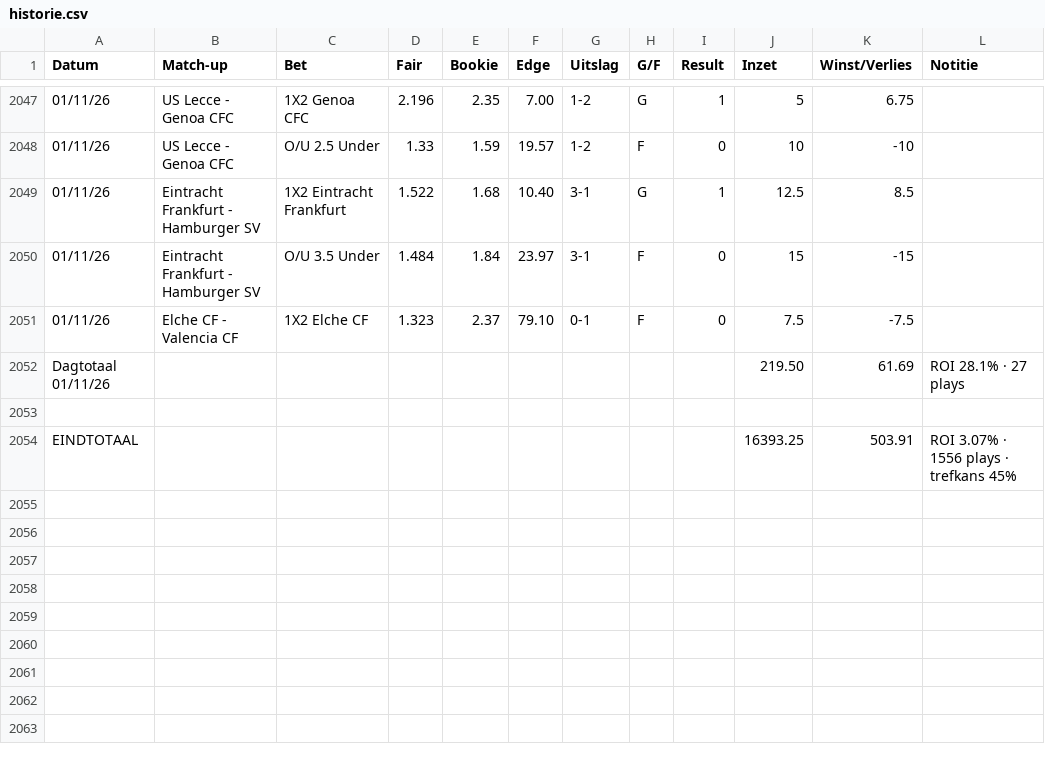
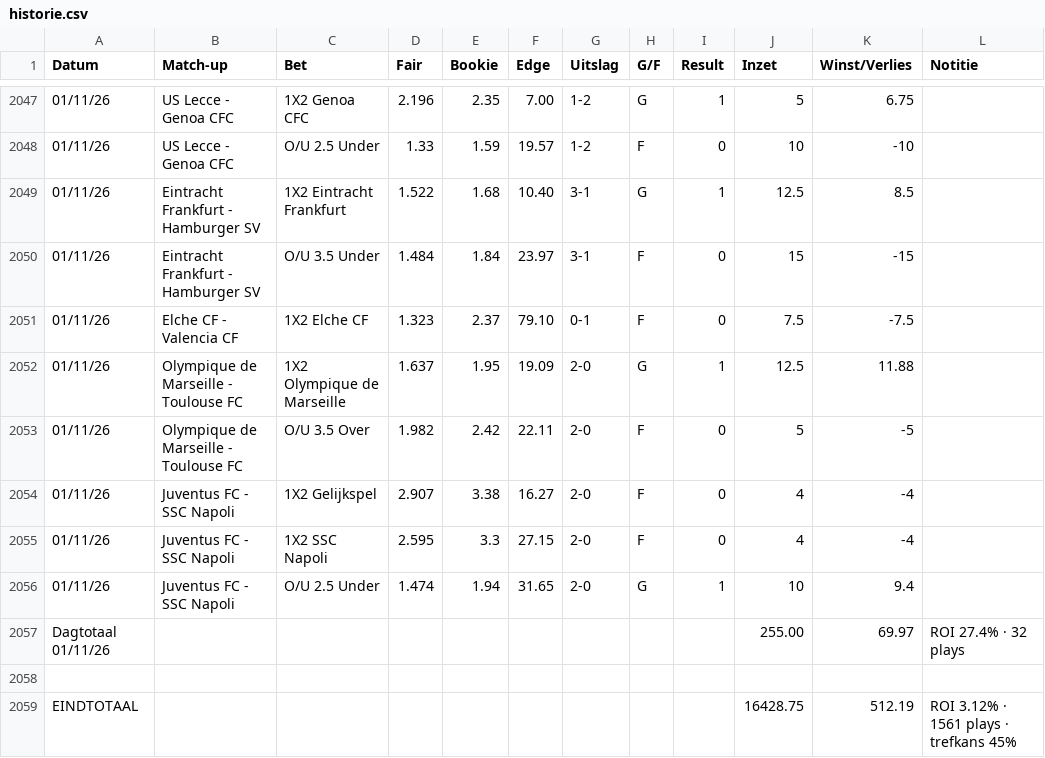
Before and after one commit to Player87887/Johnsballiebets, a CSV file: beheer/historie.csv, drawn as a sheet; only a part is shown, gaps mark what is left out; removed rows and columns are numbered as before the commit, all else as after; the diff names each change by its address in the sheet, - before the commit and + after, or states it on an @@ line.

Commit message:
Historie: history029.csv samengevoegd met beheer/historie.csv

```diff
--- a/beheer/historie.csv
+++ b/beheer/historie.csv
-row 2052: Dagtotaal 01/11/26 |  |  |  |  |  |  |  |  | 219.50 | 61.69 | ROI 28.1% · 27 plays
+row 2052: 01/11/26 | Olympique de Marseille - Toulouse FC | 1X2 Olympique de Marseille | 1.637 | 1.95 | 19.09 | 2-0 | G | 1 | 12.5 | 11.88
+row 2053: 01/11/26 | Olympique de Marseille - Toulouse FC | O/U 3.5 Over | 1.982 | 2.42 | 22.11 | 2-0 | F | 0 | 5 | -5
+row 2054: 01/11/26 | Juventus FC - SSC Napoli | 1X2 Gelijkspel | 2.907 | 3.38 | 16.27 | 2-0 | F | 0 | 4 | -4
+row 2055: 01/11/26 | Juventus FC - SSC Napoli | 1X2 SSC Napoli | 2.595 | 3.3 | 27.15 | 2-0 | F | 0 | 4 | -4
+row 2056: 01/11/26 | Juventus FC - SSC Napoli | O/U 2.5 Under | 1.474 | 1.94 | 31.65 | 2-0 | G | 1 | 10 | 9.4
+row 2057: Dagtotaal 01/11/26 |  |  |  |  |  |  |  |  | 255.00 | 69.97 | ROI 27.4% · 32 plays
-row 2054: EINDTOTAAL |  |  |  |  |  |  |  |  | 16393.25 | 503.91 | ROI 3.07% · 1556 plays · trefkans 45%
+row 2059: EINDTOTAAL |  |  |  |  |  |  |  |  | 16428.75 | 512.19 | ROI 3.12% · 1561 plays · trefkans 45%
```
